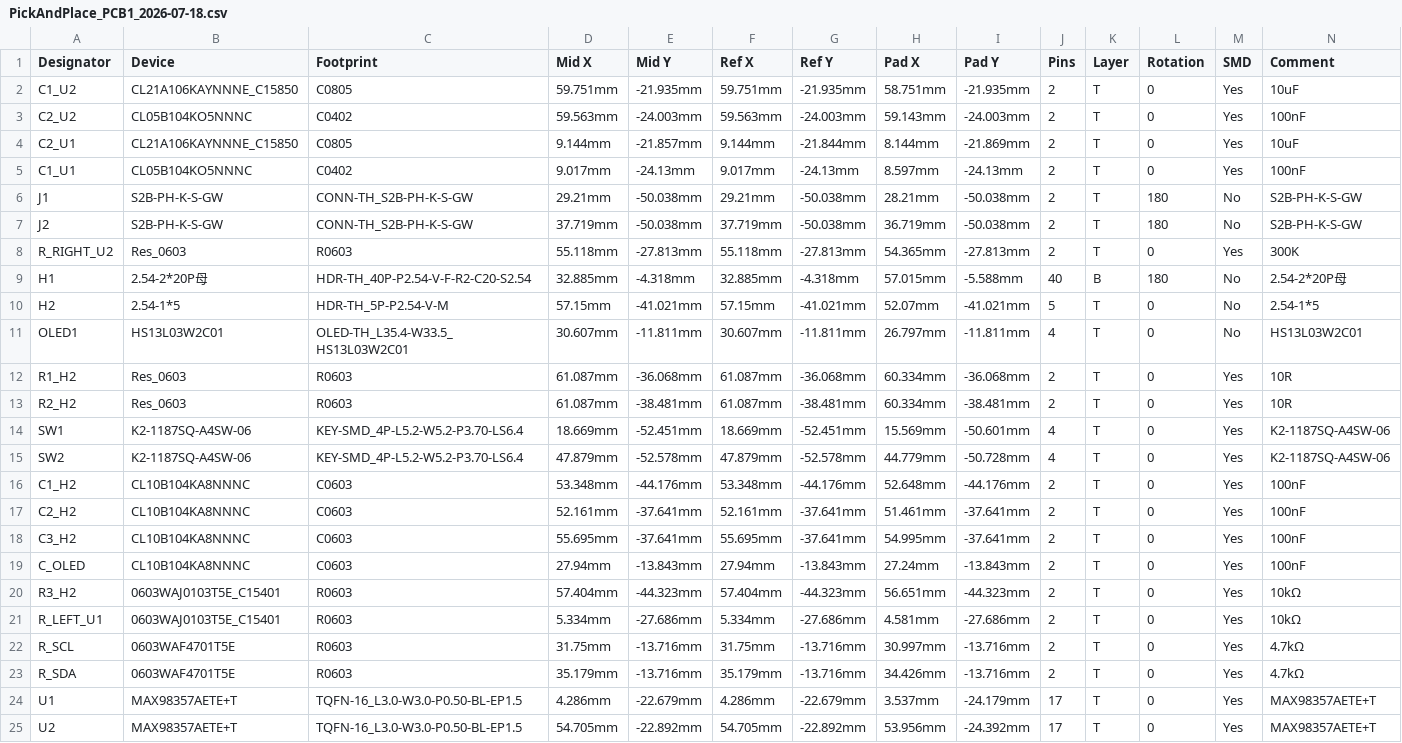
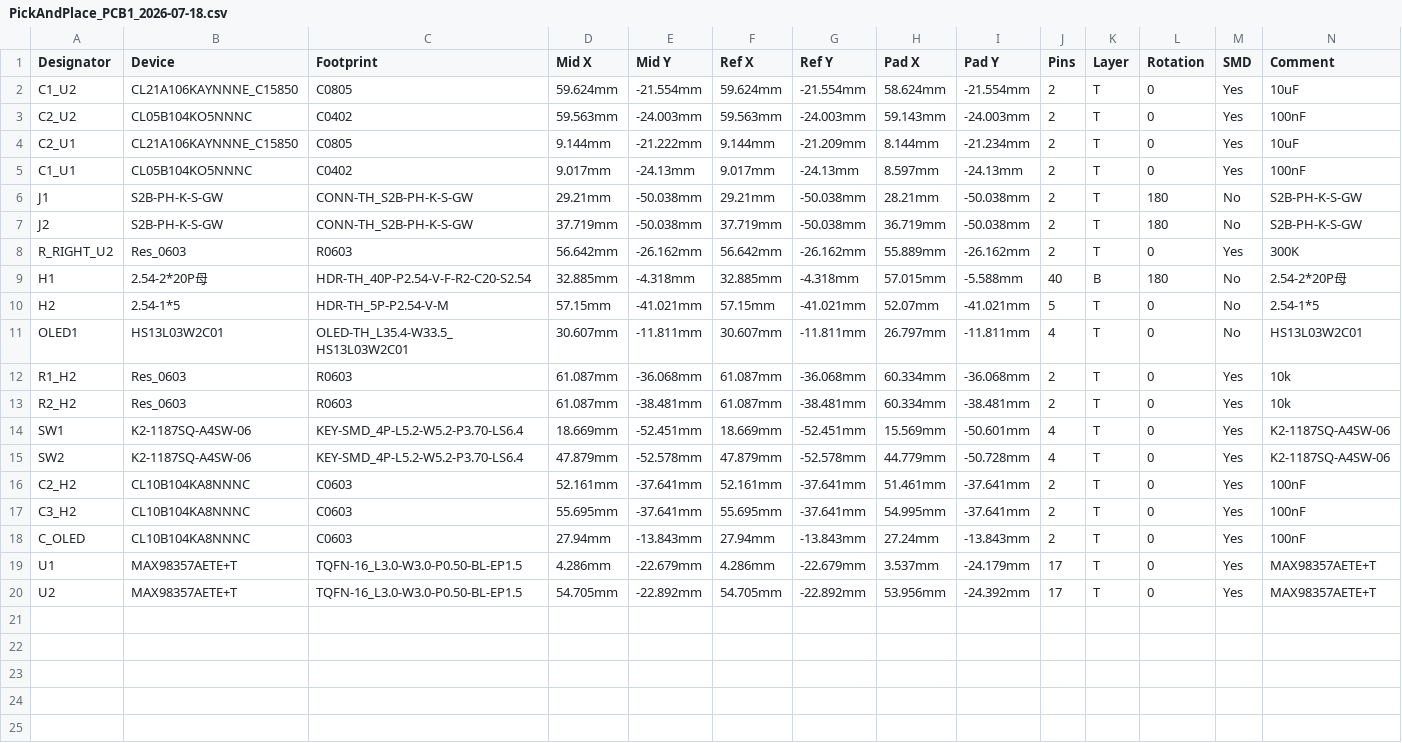
Before and after one commit to LouisD2008/Tiny_Jarvis, a CSV file: pcb/PickAndPlace_PCB1_2026-07-18.csv, drawn as a sheet; the diff names each change by its address in the sheet, - before the commit and + after, or states it on an @@ line.

```diff
--- a/pcb/PickAndPlace_PCB1_2026-07-18.csv
+++ b/pcb/PickAndPlace_PCB1_2026-07-18.csv
-D2 (Mid X): 59.751mm
+D2 (Mid X): 59.624mm
-E2 (Mid Y): -21.935mm
+E2 (Mid Y): -21.554mm
-F2 (Ref X): 59.751mm
+F2 (Ref X): 59.624mm
-G2 (Ref Y): -21.935mm
+G2 (Ref Y): -21.554mm
-H2 (Pad X): 58.751mm
+H2 (Pad X): 58.624mm
-I2 (Pad Y): -21.935mm
+I2 (Pad Y): -21.554mm
-E4 (Mid Y): -21.857mm
+E4 (Mid Y): -21.222mm
-G4 (Ref Y): -21.844mm
+G4 (Ref Y): -21.209mm
-I4 (Pad Y): -21.869mm
+I4 (Pad Y): -21.234mm
-D8 (Mid X): 55.118mm
+D8 (Mid X): 56.642mm
-E8 (Mid Y): -27.813mm
+E8 (Mid Y): -26.162mm
-F8 (Ref X): 55.118mm
+F8 (Ref X): 56.642mm
-G8 (Ref Y): -27.813mm
+G8 (Ref Y): -26.162mm
-H8 (Pad X): 54.365mm
+H8 (Pad X): 55.889mm
-I8 (Pad Y): -27.813mm
+I8 (Pad Y): -26.162mm
-N12:N13 (Comment): 10R
+N12:N13 (Comment): 10k
-row 16: C1_H2 | CL10B104KA8NNNC | C0603 | 53.348mm | -44.176mm | 53.348mm | -44.176mm | 52.648mm | -44.176mm | 2 | T | 0 | Yes | 100nF
-row 20: R3_H2 | 0603WAJ0103T5E_C15401 | R0603 | 57.404mm | -44.323mm | 57.404mm | -44.323mm | 56.651mm | -44.323mm | 2 | T | 0 | Yes | 10kΩ
-row 21: R_LEFT_U1 | 0603WAJ0103T5E_C15401 | R0603 | 5.334mm | -27.686mm | 5.334mm | -27.686mm | 4.581mm | -27.686mm | 2 | T | 0 | Yes | 10kΩ
-row 22: R_SCL | 0603WAF4701T5E | R0603 | 31.75mm | -13.716mm | 31.75mm | -13.716mm | 30.997mm | -13.716mm | 2 | T | 0 | Yes | 4.7kΩ
-row 23: R_SDA | 0603WAF4701T5E | R0603 | 35.179mm | -13.716mm | 35.179mm | -13.716mm | 34.426mm | -13.716mm | 2 | T | 0 | Yes | 4.7kΩ
```
Also changed, not shown: pcb/BOM_Board1_PCB1_2026-07-18.csv, 1 other file.
